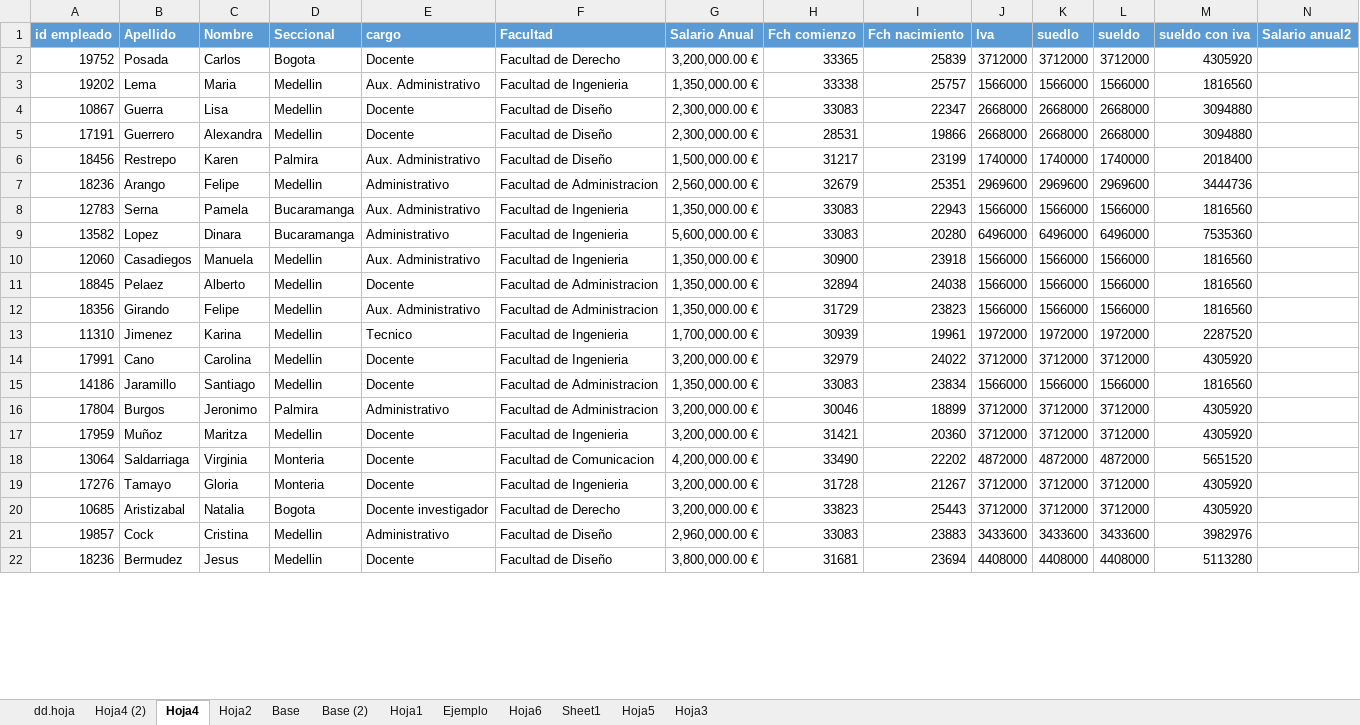
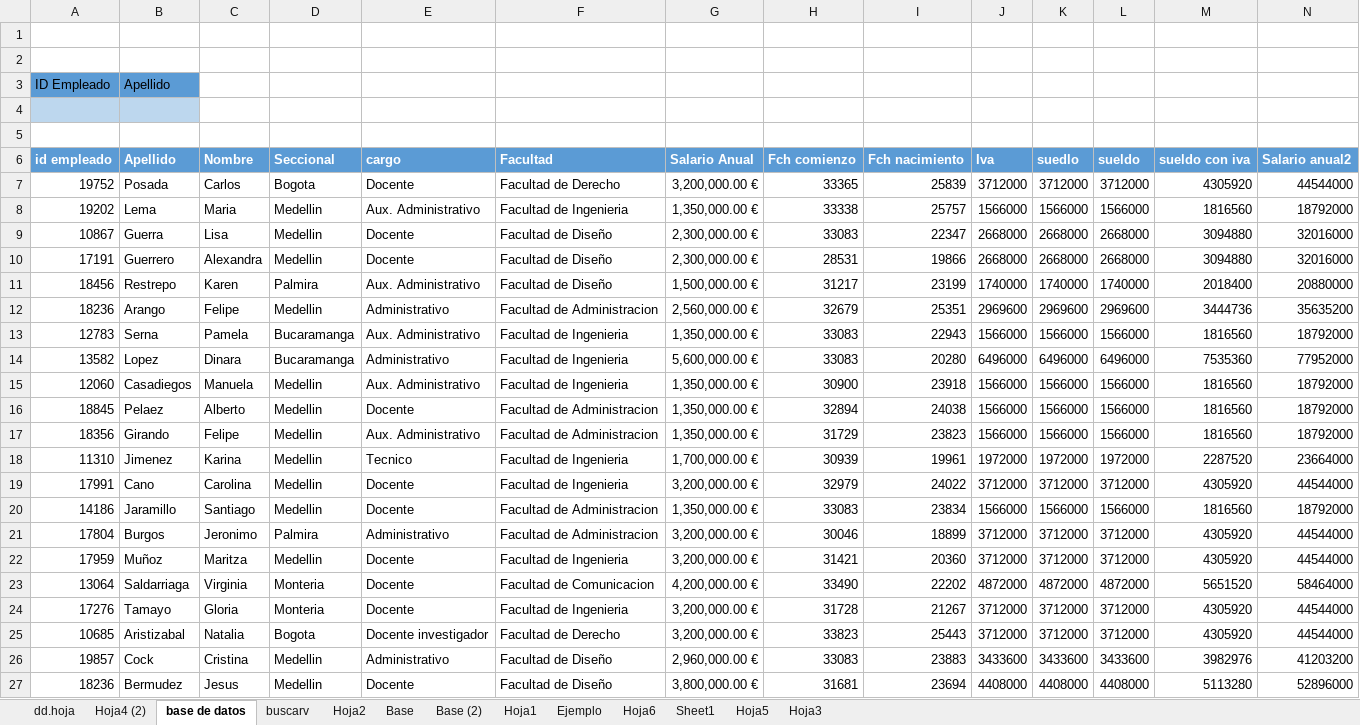
Before and after one commit to Jose-Ch1/excel-for-Data-Analysis, an Excel workbook: Analisis de datos.xlsx, sheet base de datos, drawn as a sheet; only a part is shown; values as stored, in another font and other column widths than the file's, no borders; table styles not drawn; addresses are those after the commit; the diff covers the shown part only; the diff names each change by its address in the sheet, - before the commit and + after, or states it on an @@ line.

```diff
--- a/Analisis de datos.xlsx (sheet base de datos)
+++ b/Analisis de datos.xlsx (sheet base de datos)
-sheet tab: Hoja4
+sheet tab: base de datos
+sheet tab: buscarv
+row 1: (empty)
+row 2: (empty)
+row 3: ID Empleado | Apellido
+row 4: (empty)
+row 5: (empty)
-N7 (Salario anual2): (empty)
+N7 (Salario anual2): 44544000
-N8 (Salario anual2): (empty)
+N8 (Salario anual2): 18792000
-N9:N10 (Salario anual2): (empty)
+N9:N10 (Salario anual2): 32016000
-N11 (Salario anual2): (empty)
+N11 (Salario anual2): 20880000
-N12 (Salario anual2): (empty)
+N12 (Salario anual2): 35635200
-N13 (Salario anual2): (empty)
+N13 (Salario anual2): 18792000
-N14 (Salario anual2): (empty)
+N14 (Salario anual2): 77952000
-N15:N17 (Salario anual2): (empty)
+N15:N17 (Salario anual2): 18792000
-N18 (Salario anual2): (empty)
+N18 (Salario anual2): 23664000
-N19 (Salario anual2): (empty)
+N19 (Salario anual2): 44544000
-N20 (Salario anual2): (empty)
+N20 (Salario anual2): 18792000
-N21:N22 (Salario anual2): (empty)
+N21:N22 (Salario anual2): 44544000
-N23 (Salario anual2): (empty)
+N23 (Salario anual2): 58464000
-N24:N25 (Salario anual2): (empty)
+N24:N25 (Salario anual2): 44544000
-N26 (Salario anual2): (empty)
+N26 (Salario anual2): 41203200
-N27 (Salario anual2): (empty)
+N27 (Salario anual2): 52896000
```
Also changed, not shown: 208 edited cells elsewhere in this sheet, sheet Hoja4 (2), formulas that keep their value, charts or pictures, 17 other files.
